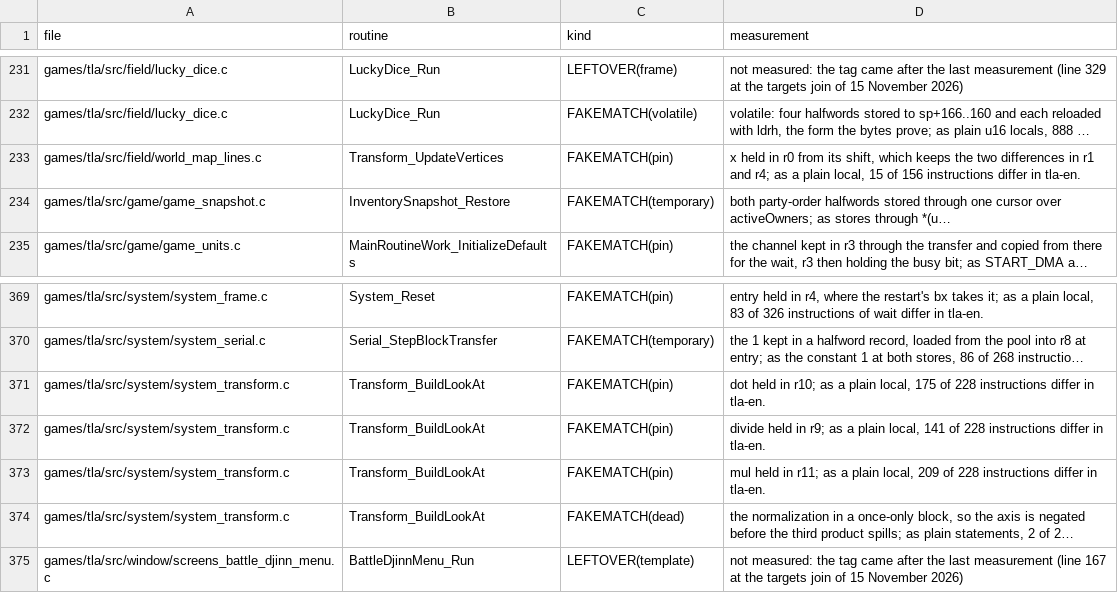
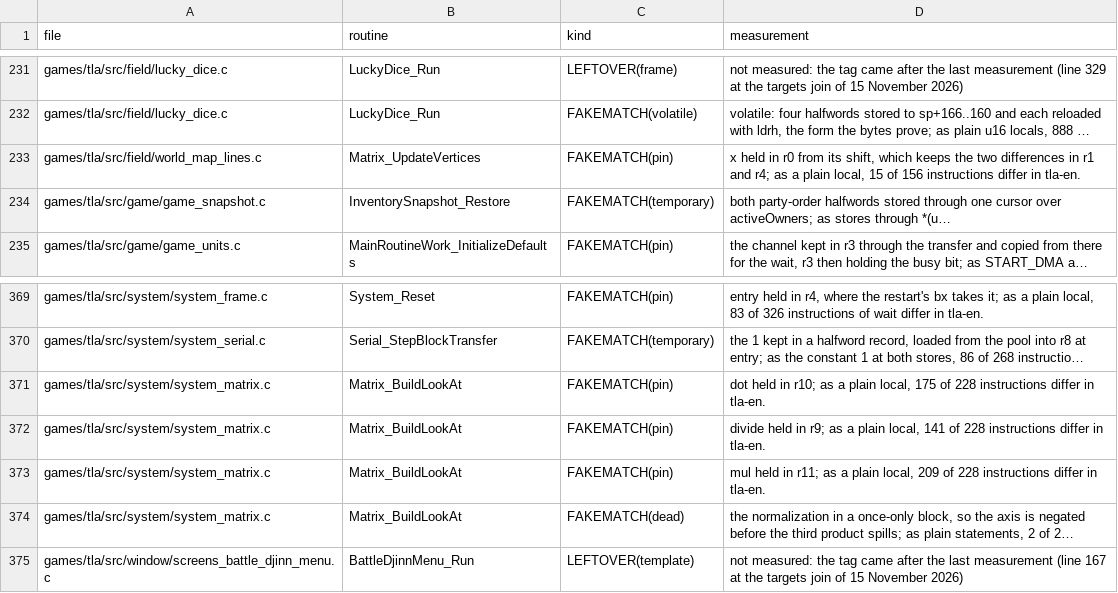
Before and after one commit to PascalPixel/alchemy-devtools, a TSV file: evidence/tla-fakematch.tsv, drawn as a sheet; only a part is shown, gaps mark what is left out; long unchanged cells end in …; the diff names each change by its address in the sheet, - before the commit and + after, or states it on an @@ line.

```diff
--- a/evidence/tla-fakematch.tsv
+++ b/evidence/tla-fakematch.tsv
-B233 (routine): Transform_UpdateVertices
+B233 (routine): Matrix_UpdateVertices
-A371:A374 (file): games/tla/src/system/system_transform.c
+A371:A374 (file): games/tla/src/system/system_matrix.c
-B371:B374 (routine): Transform_BuildLookAt
+B371:B374 (routine): Matrix_BuildLookAt
```
Also changed, not shown: evidence/tbs-fakematch.tsv, evidence/tbs-names.tsv, 8 other files.
